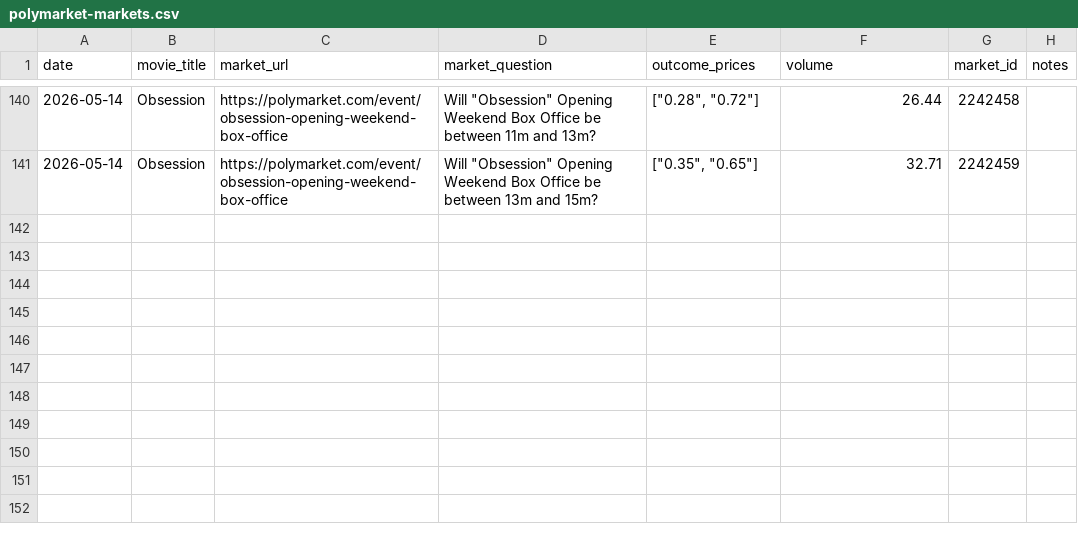
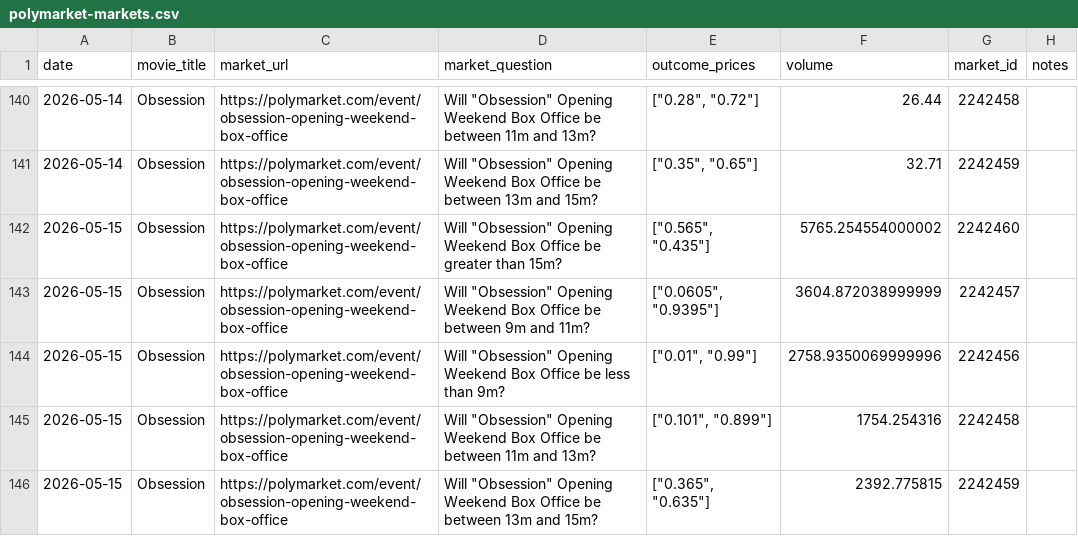
Before and after one commit to arnauddg27-svg/Theatres, a CSV file: box-office-tracker/data/polymarket-markets.csv, drawn as a sheet; only a part is shown, gaps mark what is left out; the diff names each change by its address in the sheet, - before the commit and + after, or states it on an @@ line.

```diff
--- a/box-office-tracker/data/polymarket-markets.csv
+++ b/box-office-tracker/data/polymarket-markets.csv
+row 142: 2026-05-15 | Obsession | https://polymarket.com/event/obsession-opening-weekend-box-office | Will "Obsession" Opening Weekend Box Office be greater than 15m? | ["0.565", "0.435"] | 5765.254554000002 | 2242460
+row 143: 2026-05-15 | Obsession | https://polymarket.com/event/obsession-opening-weekend-box-office | Will "Obsession" Opening Weekend Box Office be between 9m and 11m? | ["0.0605", "0.9395"] | 3604.872038999999 | 2242457
+row 144: 2026-05-15 | Obsession | https://polymarket.com/event/obsession-opening-weekend-box-office | Will "Obsession" Opening Weekend Box Office be less than 9m? | ["0.01", "0.99"] | 2758.9350069999996 | 2242456
+row 145: 2026-05-15 | Obsession | https://polymarket.com/event/obsession-opening-weekend-box-office | Will "Obsession" Opening Weekend Box Office be between 11m and 13m? | ["0.101", "0.899"] | 1754.254316 | 2242458
+row 146: 2026-05-15 | Obsession | https://polymarket.com/event/obsession-opening-weekend-box-office | Will "Obsession" Opening Weekend Box Office be between 13m and 15m? | ["0.365", "0.635"] | 2392.775815 | 2242459
```
Also changed, not shown: 2 other files.
